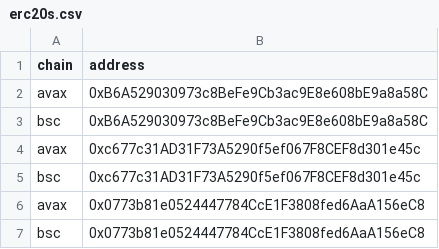
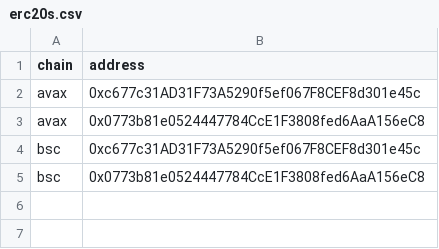
Before and after one commit to Luyangt/EAS583-Bridge-V-Integration, a CSV file: erc20s.csv, drawn as a sheet; removed rows and columns are numbered as before the commit, all else as after; the diff names each change by its address in the sheet, - before the commit and + after, or states it on an @@ line.

```diff
--- a/erc20s.csv
+++ b/erc20s.csv
-row 2: avax | 0xB6A529030973c8BeFe9Cb3ac9E8e608bE9a8a58C
-row 3: bsc | 0xB6A529030973c8BeFe9Cb3ac9E8e608bE9a8a58C
@@ row 6 moved to row 3: avax @@
```
Also changed, not shown: 3 other files.
